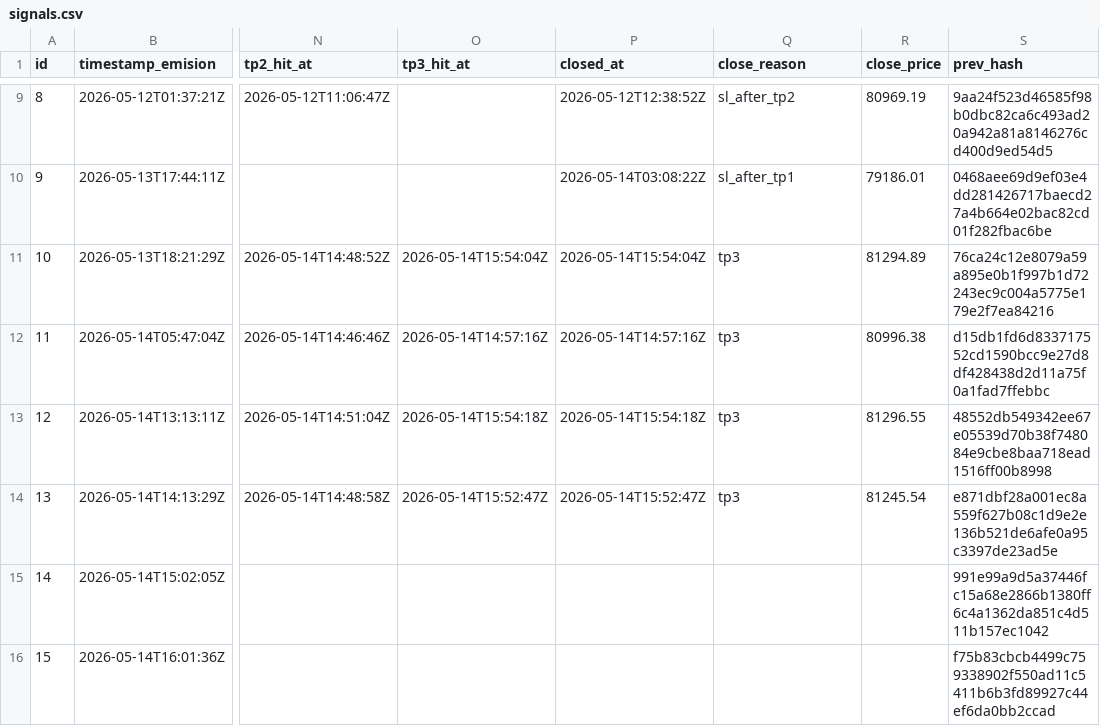
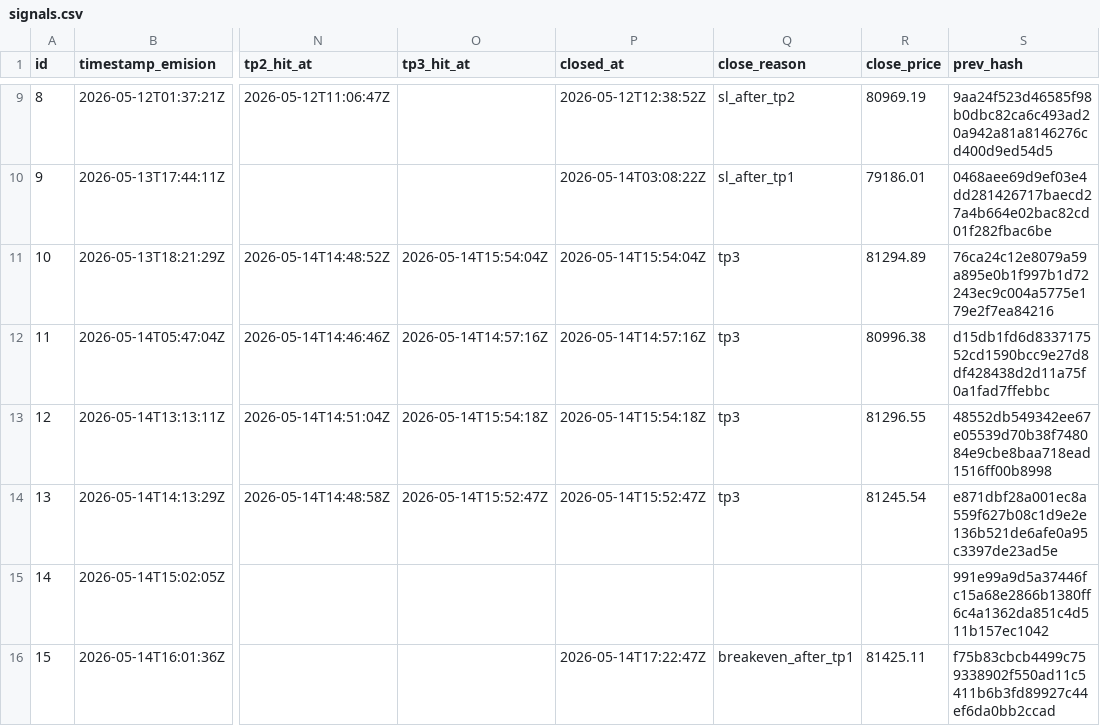
Before and after one commit to z3n3k4/quantumblock-track, a CSV file: signals.csv, drawn as a sheet; only a part is shown, gaps mark what is left out; the diff names each change by its address in the sheet, - before the commit and + after, or states it on an @@ line.

```diff
--- a/signals.csv
+++ b/signals.csv
-P16 (closed_at): (empty)
+P16 (closed_at): 2026-05-14T17:22:47Z
-Q16 (close_reason): (empty)
+Q16 (close_reason): breakeven_after_tp1
-R16 (close_price): (empty)
+R16 (close_price): 81425.11
```
Also changed, not shown: 1 other file.
